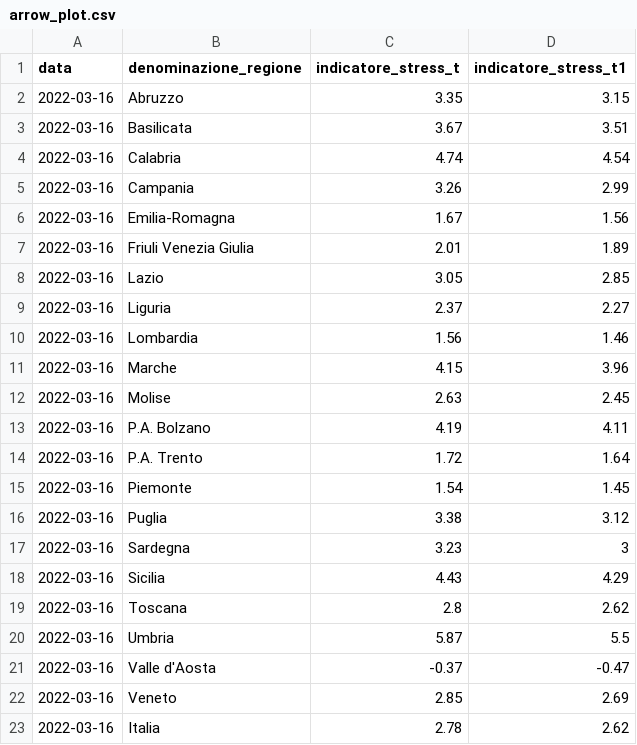
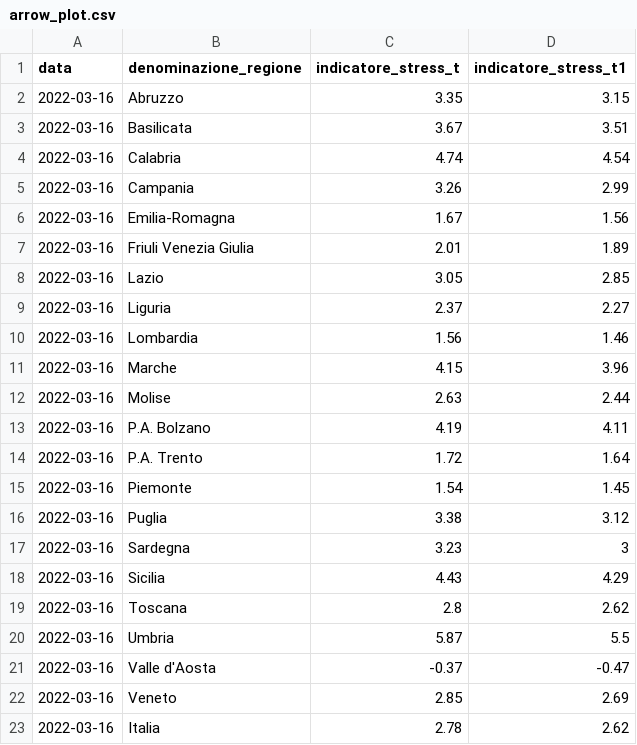
Before and after one commit to Data-Network-Lab/indicatore_zona_gialla, a CSV file: data/graph-data/arrow_plot.csv, drawn as a sheet.

```diff
--- a/data/graph-data/arrow_plot.csv
+++ b/data/graph-data/arrow_plot.csv
@@ -11,3 +11,3 @@ data,denominazione_regione,indicatore_stress_t,indicatore_stress_t1
 2022-03-16,Marche,4.15,3.96
-2022-03-16,Molise,2.63,2.45
+2022-03-16,Molise,2.63,2.44
 2022-03-16,P.A. Bolzano,4.19,4.11
```
Also changed, not shown: data/graph-data/scatterplot.csv, data/graph-data/tabella_semplice.csv, 4 other files.
